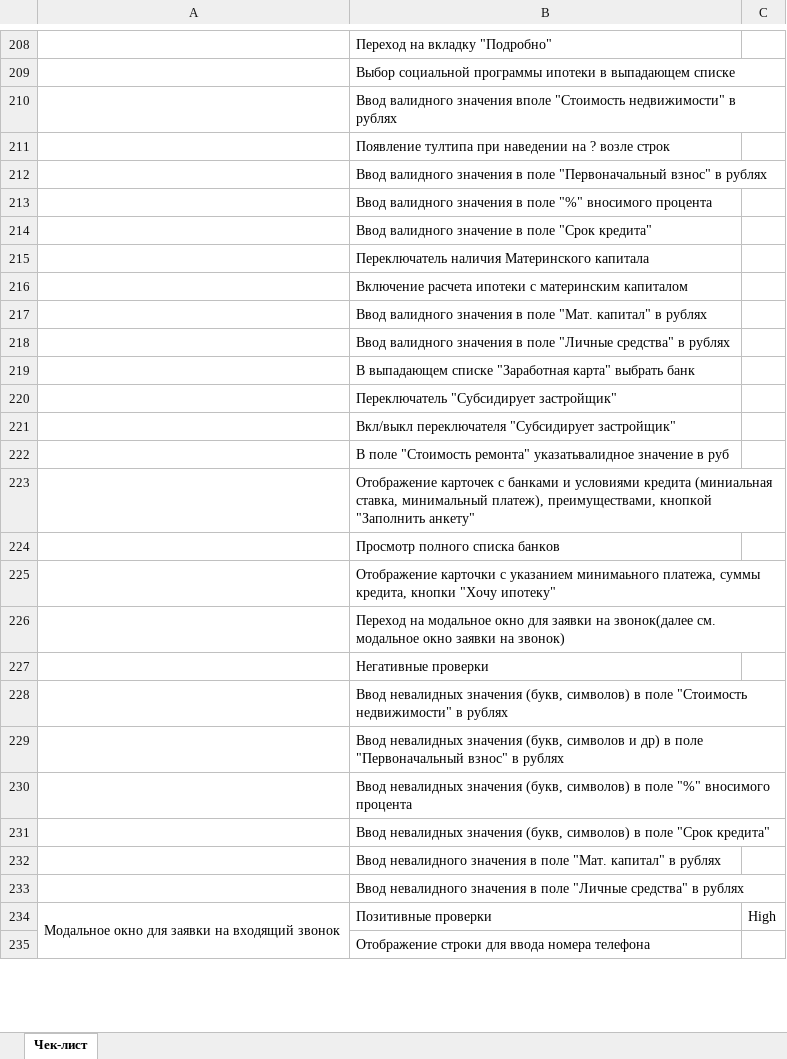
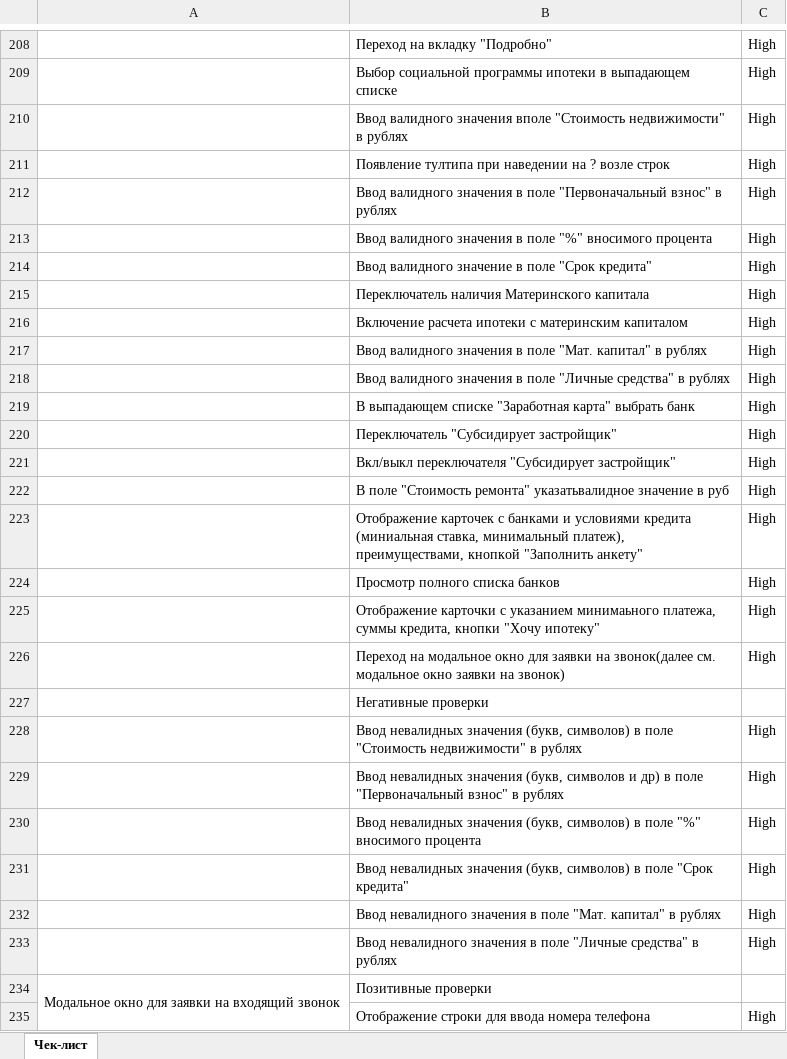
Before and after one commit to TatyanaKonysheva/EtagiTest, an Excel workbook: Checklist.xlsx, sheet Чек-лист, drawn as a sheet; only a part is shown, gaps mark what is left out; values as stored, in another font and other column widths than the file's, no cell formats; charts and pictures not drawn; the diff covers the shown part only; the diff names each change by its address in the sheet, - before the commit and + after, or states it on an @@ line.

```diff
--- a/Checklist.xlsx (sheet Чек-лист)
+++ b/Checklist.xlsx (sheet Чек-лист)
-C208:C226: (empty)
+C208:C226: High
-C228:C233: (empty)
+C228:C233: High
-C234: High
+C234: (empty)
-C235: (empty)
+C235: High
```
Also changed, not shown: 10 added rows, 10 removed rows and 57 edited cells elsewhere in this sheet, cell formats, TestCase.xlsx, 1 other file.
